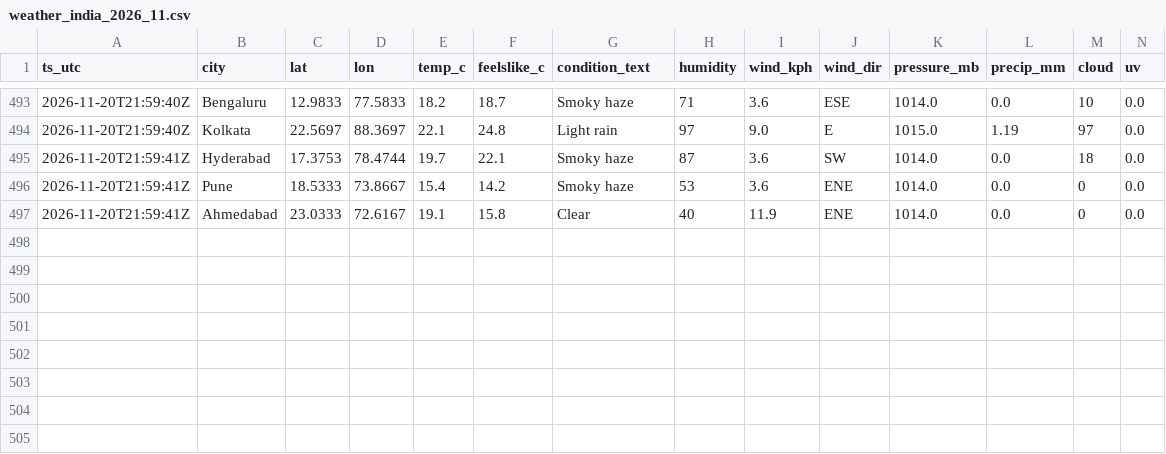
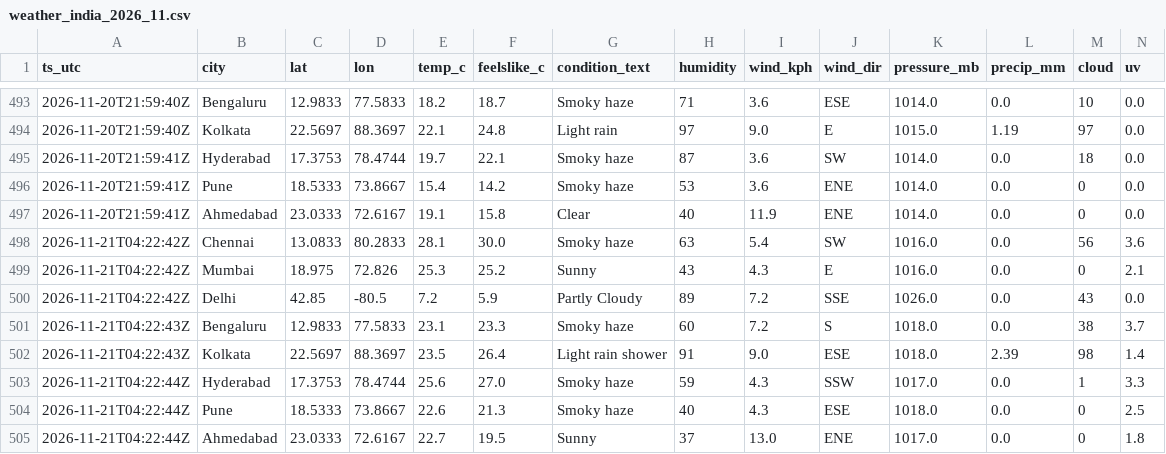
Before and after one commit to anwarmohammedbasha/weather-api-fetch, a CSV file: data/weather_india_2026_11.csv, drawn as a sheet; only a part is shown, gaps mark what is left out; rows hold the shown columns only; the diff names each change by its address in the sheet, - before the commit and + after, or states it on an @@ line.

```diff
--- a/data/weather_india_2026_11.csv
+++ b/data/weather_india_2026_11.csv
+row 498: 2026-11-21T04:22:42Z | Chennai | 13.0833 | 80.2833 | 28.1 | 30.0 | Smoky haze | 63 | 5.4 | SW | 1016.0 | 0.0 | 56 | 3.6
+row 499: 2026-11-21T04:22:42Z | Mumbai | 18.975 | 72.826 | 25.3 | 25.2 | Sunny | 43 | 4.3 | E | 1016.0 | 0.0 | 0 | 2.1
+row 500: 2026-11-21T04:22:42Z | Delhi | 42.85 | -80.5 | 7.2 | 5.9 | Partly Cloudy | 89 | 7.2 | SSE | 1026.0 | 0.0 | 43 | 0.0
+row 501: 2026-11-21T04:22:43Z | Bengaluru | 12.9833 | 77.5833 | 23.1 | 23.3 | Smoky haze | 60 | 7.2 | S | 1018.0 | 0.0 | 38 | 3.7
+row 502: 2026-11-21T04:22:43Z | Kolkata | 22.5697 | 88.3697 | 23.5 | 26.4 | Light rain shower | 91 | 9.0 | ESE | 1018.0 | 2.39 | 98 | 1.4
+row 503: 2026-11-21T04:22:44Z | Hyderabad | 17.3753 | 78.4744 | 25.6 | 27.0 | Smoky haze | 59 | 4.3 | SSW | 1017.0 | 0.0 | 1 | 3.3
+row 504: 2026-11-21T04:22:44Z | Pune | 18.5333 | 73.8667 | 22.6 | 21.3 | Smoky haze | 40 | 4.3 | ESE | 1018.0 | 0.0 | 0 | 2.5
+row 505: 2026-11-21T04:22:44Z | Ahmedabad | 23.0333 | 72.6167 | 22.7 | 19.5 | Sunny | 37 | 13.0 | ENE | 1017.0 | 0.0 | 0 | 1.8
```
Also changed, not shown: 8 other files.
